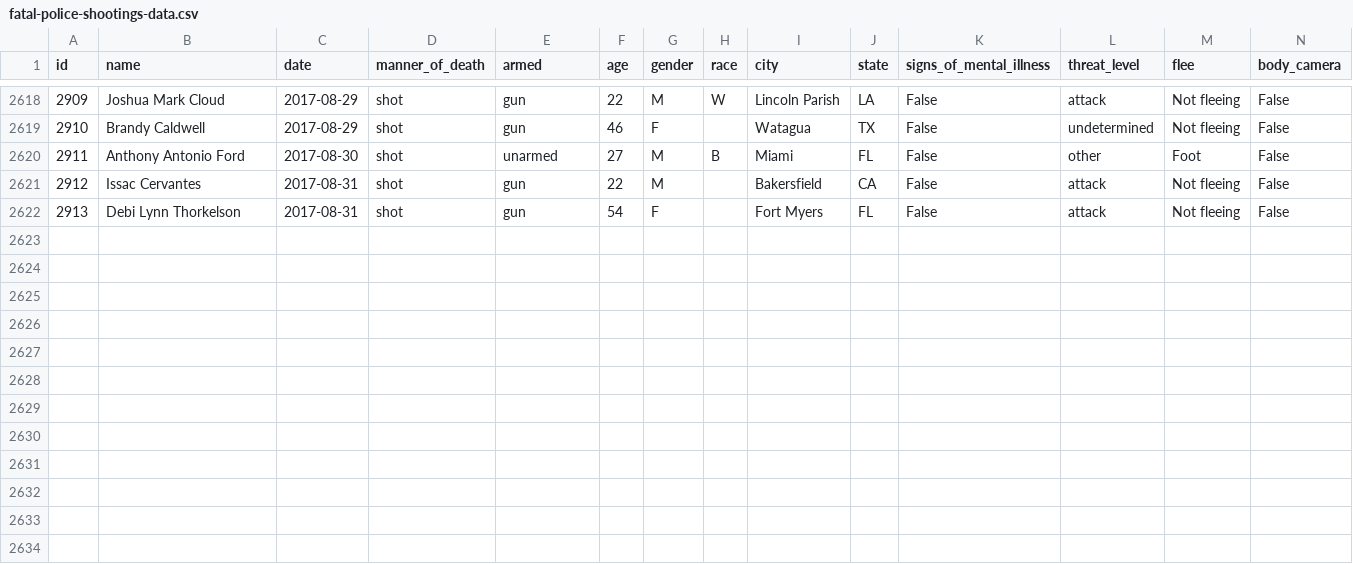
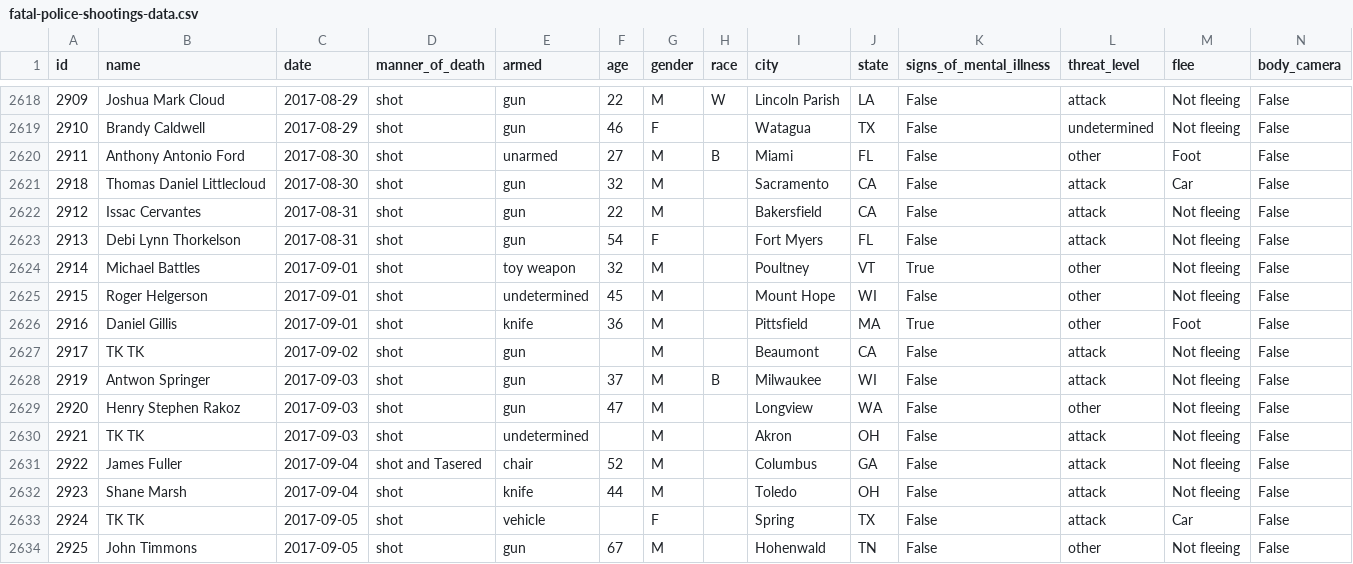
Before and after one commit to washingtonpost/data-police-shootings, a CSV file: fatal-police-shootings-data.csv, drawn as a sheet; only a part is shown, gaps mark what is left out; the diff names each change by its address in the sheet, - before the commit and + after, or states it on an @@ line.

Commit message:
2633 people have been shot and killed by police since Jan. 1, 2015.

```diff
--- a/fatal-police-shootings-data.csv
+++ b/fatal-police-shootings-data.csv
+row 2621: 2918 | Thomas Daniel Littlecloud | 2017-08-30 | shot | gun | 32 | M |  | Sacramento | CA | False | attack | Car | False
+row 2624: 2914 | Michael Battles | 2017-09-01 | shot | toy weapon | 32 | M |  | Poultney | VT | True | other | Not fleeing | False
+row 2625: 2915 | Roger Helgerson | 2017-09-01 | shot | undetermined | 45 | M |  | Mount Hope | WI | False | other | Not fleeing | False
+row 2626: 2916 | Daniel Gillis | 2017-09-01 | shot | knife | 36 | M |  | Pittsfield | MA | True | other | Foot | False
+row 2627: 2917 | TK TK | 2017-09-02 | shot | gun |  | M |  | Beaumont | CA | False | attack | Not fleeing | False
+row 2628: 2919 | Antwon Springer | 2017-09-03 | shot | gun | 37 | M | B | Milwaukee | WI | False | attack | Not fleeing | False
+row 2629: 2920 | Henry Stephen Rakoz | 2017-09-03 | shot | gun | 47 | M |  | Longview | WA | False | other | Not fleeing | False
+row 2630: 2921 | TK TK | 2017-09-03 | shot | undetermined |  | M |  | Akron | OH | False | attack | Not fleeing | False
+row 2631: 2922 | James Fuller | 2017-09-04 | shot and Tasered | chair | 52 | M |  | Columbus | GA | False | attack | Not fleeing | False
+row 2632: 2923 | Shane Marsh | 2017-09-04 | shot | knife | 44 | M |  | Toledo | OH | False | attack | Not fleeing | False
+row 2633: 2924 | TK TK | 2017-09-05 | shot | vehicle |  | F |  | Spring | TX | False | attack | Car | False
+row 2634: 2925 | John Timmons | 2017-09-05 | shot | gun | 67 | M |  | Hohenwald | TN | False | other | Not fleeing | False
```
